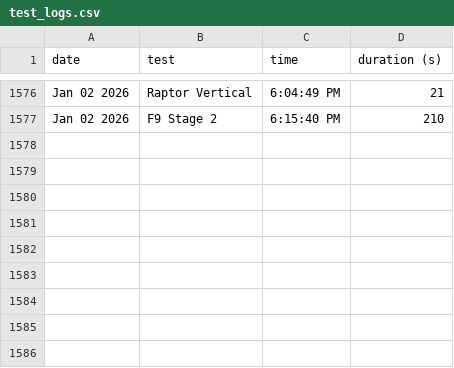
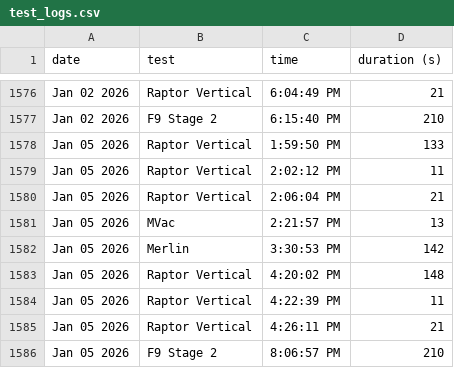
Before and after one commit to CameronField/SpaceX_Eng_Test_Log, a CSV file: test_logs.csv, drawn as a sheet; only a part is shown, gaps mark what is left out; the diff names each change by its address in the sheet, - before the commit and + after, or states it on an @@ line.

Commit message:
Update test log

```diff
--- a/test_logs.csv
+++ b/test_logs.csv
+row 1578: Jan 05 2026 | Raptor Vertical | 1:59:50 PM | 133
+row 1579: Jan 05 2026 | Raptor Vertical | 2:02:12 PM | 11
+row 1580: Jan 05 2026 | Raptor Vertical | 2:06:04 PM | 21
+row 1581: Jan 05 2026 | MVac | 2:21:57 PM | 13
+row 1582: Jan 05 2026 | Merlin | 3:30:53 PM | 142
+row 1583: Jan 05 2026 | Raptor Vertical | 4:20:02 PM | 148
+row 1584: Jan 05 2026 | Raptor Vertical | 4:22:39 PM | 11
+row 1585: Jan 05 2026 | Raptor Vertical | 4:26:11 PM | 21
+row 1586: Jan 05 2026 | F9 Stage 2 | 8:06:57 PM | 210
```
